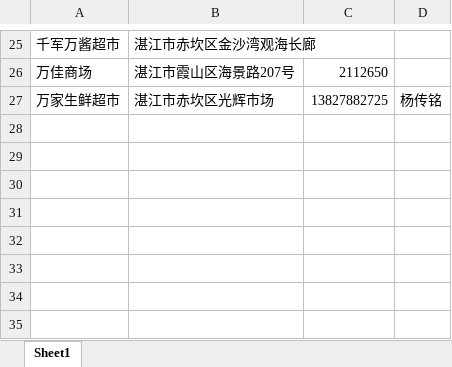
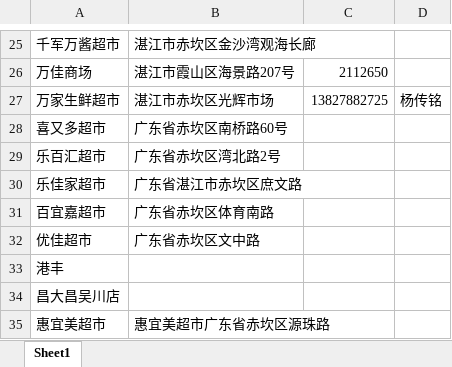
Before and after one commit to FengAiLing2016/excel, an Excel workbook: 超市.xlsx, sheet Sheet1, drawn as a sheet; only a part is shown, gaps mark what is left out; values as stored, in another font and other column widths than the file's, no borders; the diff names each change by its address in the sheet, - before the commit and + after, or states it on an @@ line.

```diff
--- a/超市.xlsx (sheet Sheet1)
+++ b/超市.xlsx (sheet Sheet1)
+row 28: 喜又多超市 | 广东省赤坎区南桥路60号
+row 29: 乐百汇超市 | 广东省赤坎区湾北路2号
+row 30: 乐佳家超市 | 广东省湛江市赤坎区庶文路
+row 31: 百宜嘉超市 | 广东省赤坎区体育南路
+row 32: 优佳超市 | 广东省赤坎区文中路
+row 33: 港丰
+row 34: 昌大昌吴川店
+row 35: 惠宜美超市 | 惠宜美超市广东省赤坎区源珠路
```
Also changed, not shown: 客户资料.xlsx.
